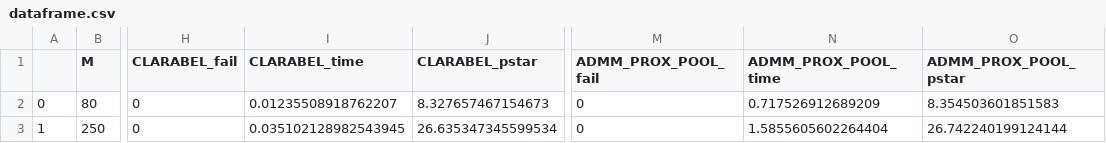
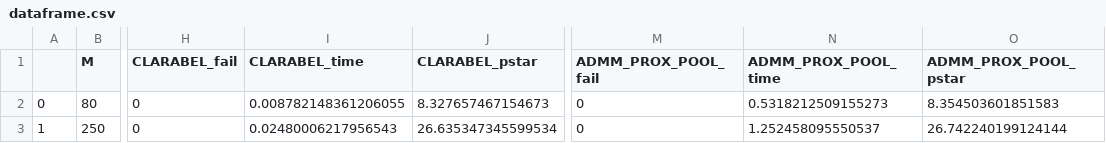
Before and after one commit to TotoroTron/cvxpy, a CSV file: ex5/dataframe.csv (was ex4/dataframe.csv), drawn as a sheet; only a part is shown, gaps mark what is left out; the diff names each change by its address in the sheet, - before the commit and + after, or states it on an @@ line.

```diff
--- a/ex4/dataframe.csv
+++ b/ex5/dataframe.csv
-I2 (CLARABEL_time): 0.01235508918762207
+I2 (CLARABEL_time): 0.008782148361206055
-N2 (ADMM_PROX_POOL_time): 0.717526912689209
+N2 (ADMM_PROX_POOL_time): 0.5318212509155273
-I3 (CLARABEL_time): 0.035102128982543945
+I3 (CLARABEL_time): 0.02480006217956543
-N3 (ADMM_PROX_POOL_time): 1.5855605602264404
+N3 (ADMM_PROX_POOL_time): 1.252458095550537
```
Also changed, not shown: 37 other files.
